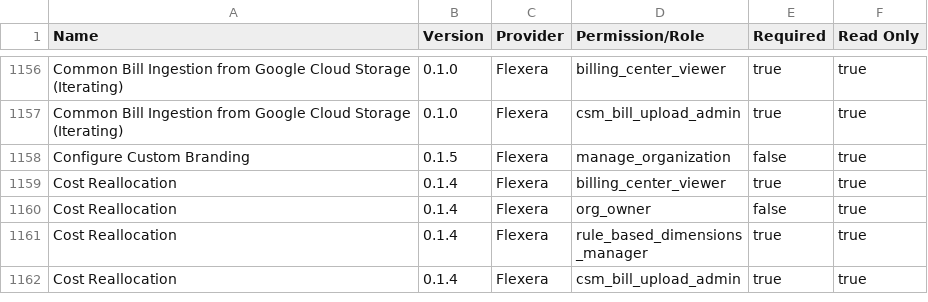
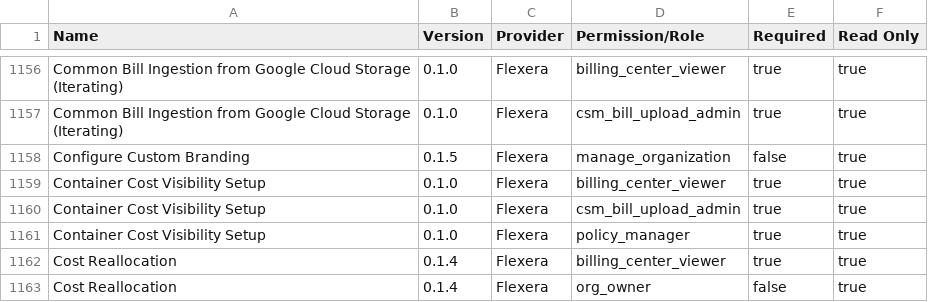
Before and after one commit to flexera-public/policy_templates, a CSV file: data/policy_permissions_list/master_policy_permissions_list.csv, drawn as a sheet; only a part is shown, gaps mark what is left out; the shorter side is filled out with more unchanged rows.

```diff
--- a/data/policy_permissions_list/master_policy_permissions_list.csv
+++ b/data/policy_permissions_list/master_policy_permissions_list.csv
@@ -1158,2 +1158,5 @@ Common Bill Ingestion from Google Cloud Storage (Iterating),0.1.0,Flexera,csm_bi
 Configure Custom Branding,0.1.5,Flexera,manage_organization,false,true
+Container Cost Visibility Setup,0.1.0,Flexera,billing_center_viewer,true,true
+Container Cost Visibility Setup,0.1.0,Flexera,csm_bill_upload_admin,true,true
+Container Cost Visibility Setup,0.1.0,Flexera,policy_manager,true,true
 Cost Reallocation,0.1.4,Flexera,billing_center_viewer,true,true
```
Also changed, not shown: 7 other files.
